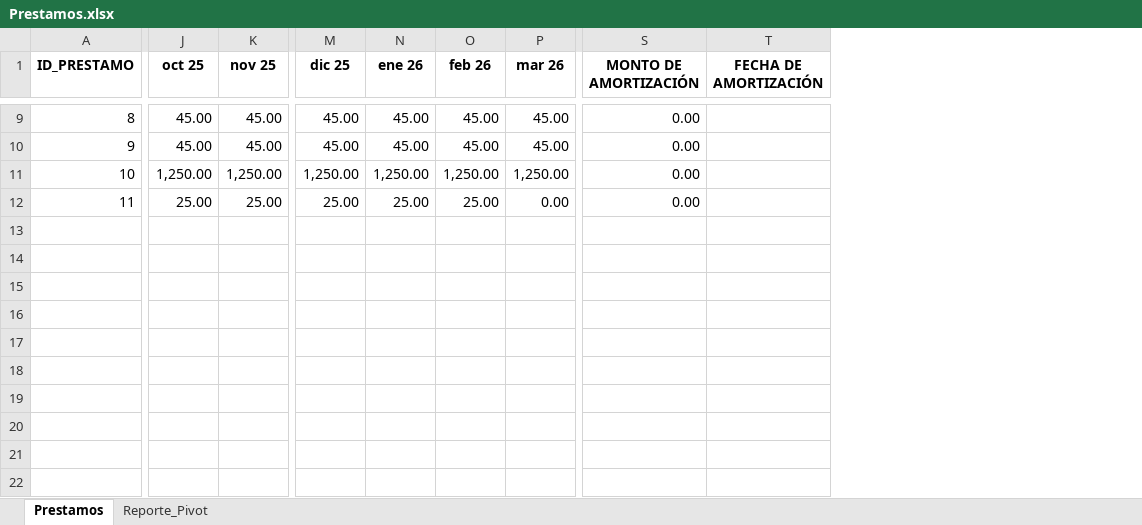
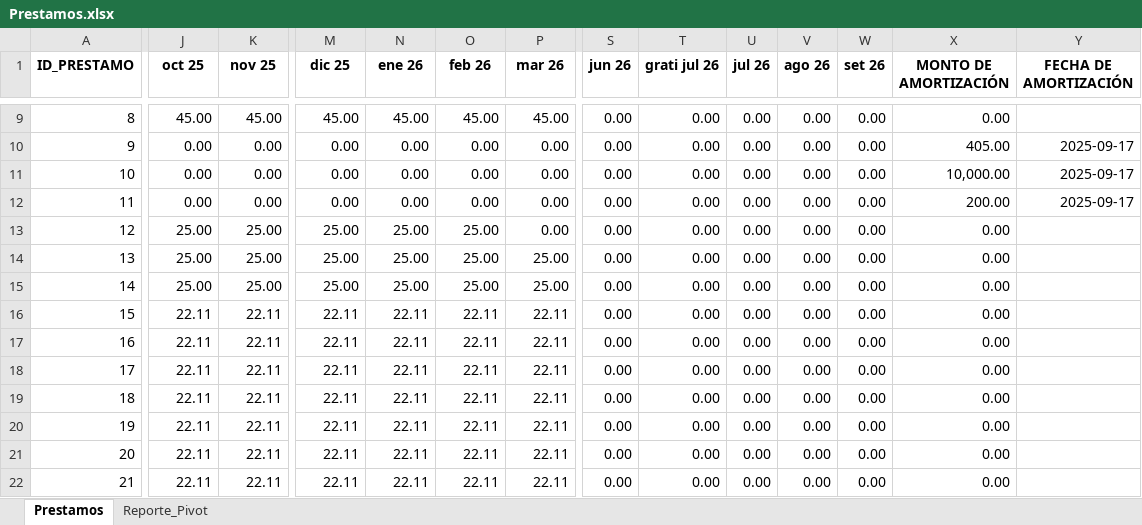
Before and after one commit to alvarohl230498-cyber/Convenio, an Excel workbook: storage/exports/Prestamos.xlsx, sheet Prestamos, drawn as a sheet; only a part is shown, gaps mark what is left out; values as stored, in another font and other column widths than the file's, no borders; addresses are those after the commit; rows hold the shown columns only; the diff covers the shown part only; the diff names each change by its address in the sheet, - before the commit and + after, or states it on an @@ line.

Commit message:
ajuste prestamo

```diff
--- a/storage/exports/Prestamos.xlsx (sheet Prestamos)
+++ b/storage/exports/Prestamos.xlsx (sheet Prestamos)
+column S (jun 26), rows 9-11: all 0.00; row 13: 0.00
+column T (grati jul 26), rows 9-11: all 0.00; row 13: 0.00
+column U (jul 26), rows 9-11: all 0.00; row 13: 0.00
+column V (ago 26), rows 9-11: all 0.00; row 13: 0.00
+column W (set 26), rows 9-11: all 0.00; row 13: 0.00
-J10 (oct 25): 45.00
+J10 (oct 25): 0.00
-K10 (nov 25): 45.00
+K10 (nov 25): 0.00
-M10 (dic 25): 45.00
+M10 (dic 25): 0.00
-N10 (ene 26): 45.00
+N10 (ene 26): 0.00
-O10 (feb 26): 45.00
+O10 (feb 26): 0.00
-P10 (mar 26): 45.00
+P10 (mar 26): 0.00
-X10 (MONTO DE AMORTIZACIÓN): 0.00
+X10 (MONTO DE AMORTIZACIÓN): 405.00
-Y10:Y11 (FECHA DE AMORTIZACIÓN): (empty)
+Y10:Y11 (FECHA DE AMORTIZACIÓN): 2025-09-17
-J11 (oct 25): 1,250.00
+J11 (oct 25): 0.00
-K11 (nov 25): 1,250.00
+K11 (nov 25): 0.00
-M11 (dic 25): 1,250.00
+M11 (dic 25): 0.00
-N11 (ene 26): 1,250.00
+N11 (ene 26): 0.00
-O11 (feb 26): 1,250.00
+O11 (feb 26): 0.00
-P11 (mar 26): 1,250.00
+P11 (mar 26): 0.00
-X11 (MONTO DE AMORTIZACIÓN): 0.00
+X11 (MONTO DE AMORTIZACIÓN): 10,000.00
+row 12: 11 | 0.00 | 0.00 | 0.00 | 0.00 | 0.00 | 0.00 | 0.00 | 0.00 | 0.00 | 0.00 | 0.00 | 200.00 | 2025-09-17
@@ column A (ID_PRESTAMO) renumbered in row 13 @@
+row 14: 13 | 25.00 | 25.00 | 25.00 | 25.00 | 25.00 | 25.00 | 0.00 | 0.00 | 0.00 | 0.00 | 0.00 | 0.00
+row 15: 14 | 25.00 | 25.00 | 25.00 | 25.00 | 25.00 | 25.00 | 0.00 | 0.00 | 0.00 | 0.00 | 0.00 | 0.00
+row 16: 15 | 22.11 | 22.11 | 22.11 | 22.11 | 22.11 | 22.11 | 0.00 | 0.00 | 0.00 | 0.00 | 0.00 | 0.00
+row 17: 16 | 22.11 | 22.11 | 22.11 | 22.11 | 22.11 | 22.11 | 0.00 | 0.00 | 0.00 | 0.00 | 0.00 | 0.00
+row 18: 17 | 22.11 | 22.11 | 22.11 | 22.11 | 22.11 | 22.11 | 0.00 | 0.00 | 0.00 | 0.00 | 0.00 | 0.00
+row 19: 18 | 22.11 | 22.11 | 22.11 | 22.11 | 22.11 | 22.11 | 0.00 | 0.00 | 0.00 | 0.00 | 0.00 | 0.00
+row 20: 19 | 22.11 | 22.11 | 22.11 | 22.11 | 22.11 | 22.11 | 0.00 | 0.00 | 0.00 | 0.00 | 0.00 | 0.00
+row 21: 20 | 22.11 | 22.11 | 22.11 | 22.11 | 22.11 | 22.11 | 0.00 | 0.00 | 0.00 | 0.00 | 0.00 | 0.00
+row 22: 21 | 22.11 | 22.11 | 22.11 | 22.11 | 22.11 | 22.11 | 0.00 | 0.00 | 0.00 | 0.00 | 0.00 | 0.00
```
Also changed, not shown: 3 added rows and 27 edited cells elsewhere in this sheet, sheet Reporte_Pivot, 9 other files.
